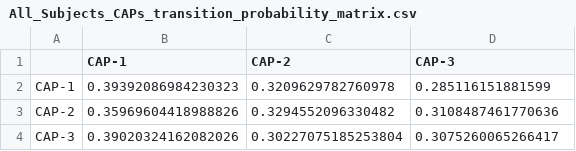
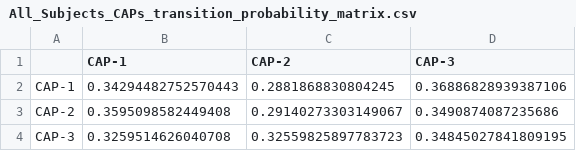
Before and after one commit to donishadsmith/neurocaps, a CSV file: docs/examples/embed/All_Subjects_CAPs_transition_probability_matrix.csv, drawn as a sheet.

```diff
--- a/docs/examples/embed/All_Subjects_CAPs_transition_probability_matrix.csv
+++ b/docs/examples/embed/All_Subjects_CAPs_transition_probability_matrix.csv
@@ -1,4 +1,4 @@
 ,CAP-1,CAP-2,CAP-3
-CAP-1,0.39392086984230323,0.3209629782760978,0.285116151881599
-CAP-2,0.35969604418988826,0.3294552096330482,0.3108487461770636
-CAP-3,0.39020324162082026,0.30227075185253804,0.3075260065266417
+CAP-1,0.34294482752570443,0.2881868830804245,0.36886828939387106
+CAP-2,0.3595098582449408,0.29140273303149067,0.3490874087235686
+CAP-3,0.3259514626040708,0.32559825897783723,0.34845027841809195
```
Also changed, not shown: 8 other files.
